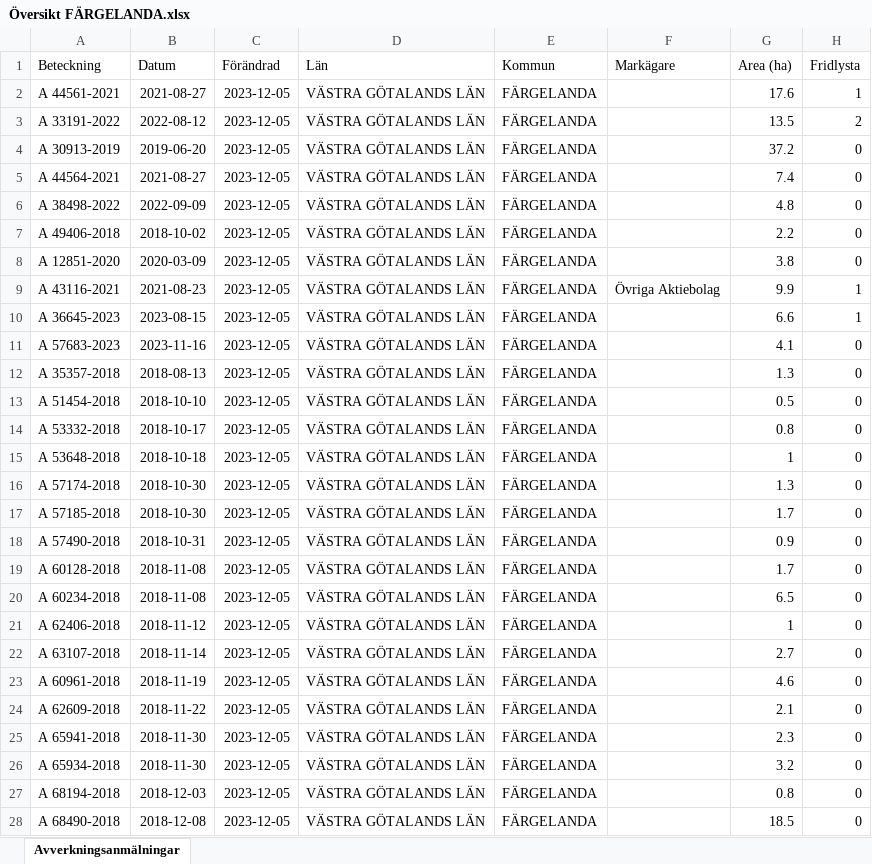
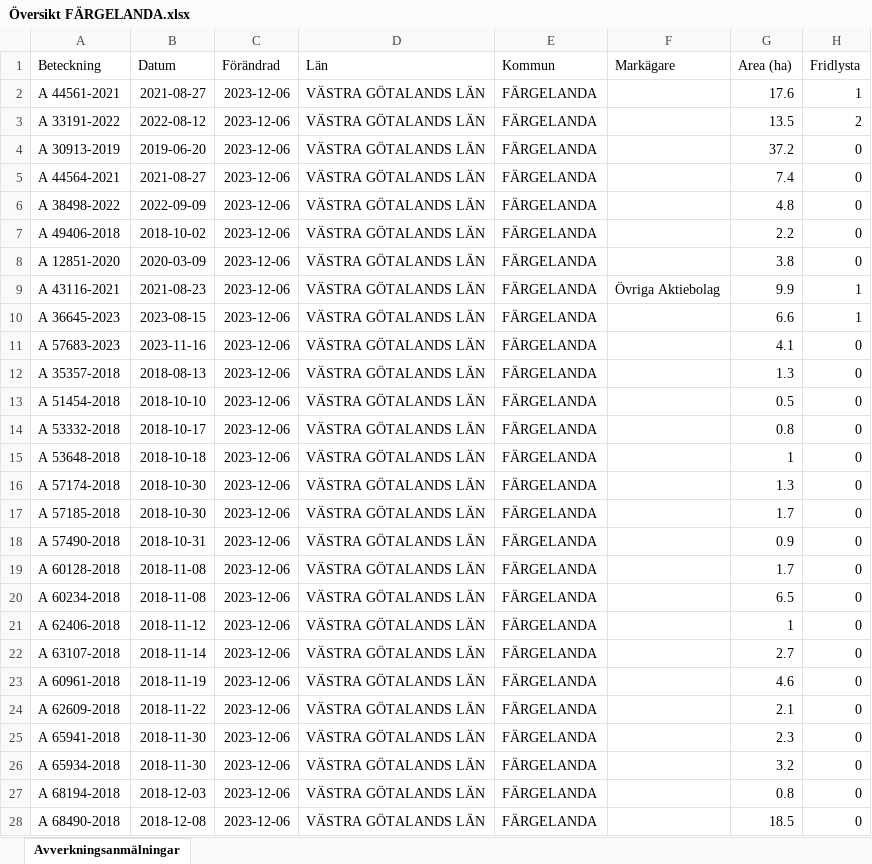
Before and after one commit to klasma/Logging_1439, an Excel workbook: Översikt FÄRGELANDA.xlsx, sheet Avverkningsanmälningar, drawn as a sheet; only a part is shown; values as stored, in another font and other column widths than the file's, no borders; the diff covers the shown part only; the diff names each change by its address in the sheet, - before the commit and + after, or states it on an @@ line.

```diff
--- a/Översikt FÄRGELANDA.xlsx (sheet Avverkningsanmälningar)
+++ b/Översikt FÄRGELANDA.xlsx (sheet Avverkningsanmälningar)
-C2:C28 (Förändrad): 2023-12-05
+C2:C28 (Förändrad): 2023-12-06
```
Also changed, not shown: 2 added rows, 1 removed row and 484 edited cells elsewhere in this sheet, artfynd/A 12851-2020 artfynd.xlsx, artfynd/A 33191-2022 artfynd.xlsx, 50 other files.
